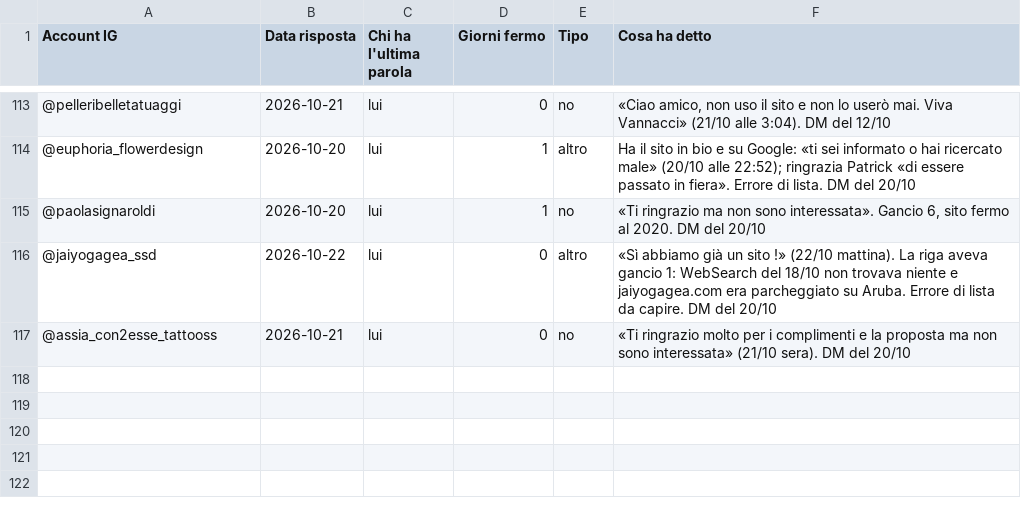
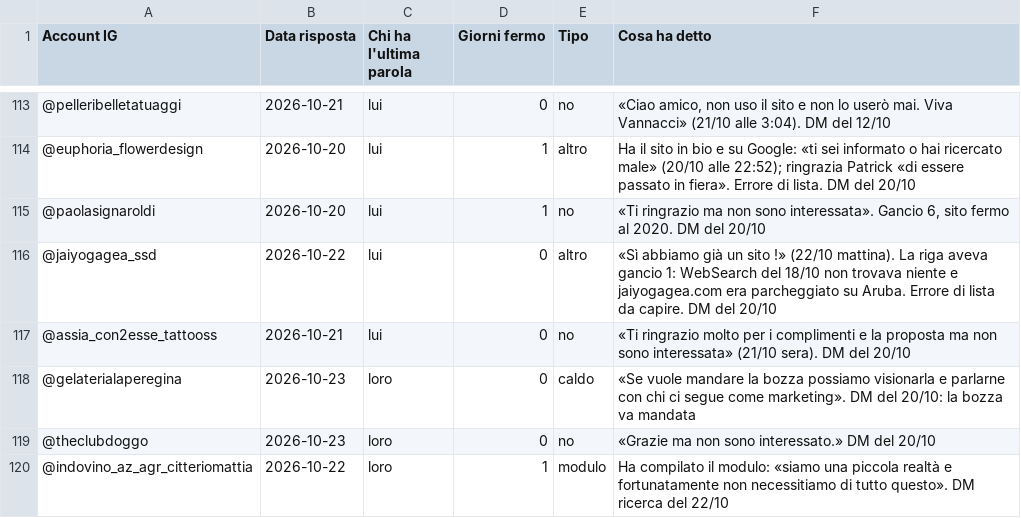
Before and after one commit to Nixo999/denki-brain, a CSV file: 02-Sales/liste/risposte-dm.csv, drawn as a sheet; only a part is shown, gaps mark what is left out.

Commit message:
Chiusura automatica: 2 file in 02-Sales
Committato dall'hook di fine sessione, non da una persona: il perche' di
ogni modifica sta nei commit scritti durante la sessione. Se questo commit e'
l'unico, quel lavoro e' rimasto senza spiegazione.

```diff
--- a/02-Sales/liste/risposte-dm.csv
+++ b/02-Sales/liste/risposte-dm.csv
@@ -117 +117,4 @@ Account IG,Data risposta,Chi ha l'ultima parola,Giorni fermo,Tipo,Cosa ha detto
 @assia_con2esse_tattooss,2026-10-21,lui,0,no,"«Ti ringrazio molto per i complimenti e la proposta ma non sono interessata» (21/10 sera). DM del 20/10"
+@gelaterialaperegina,2026-10-23,loro,0,caldo,"«Se vuole mandare la bozza possiamo visionarla e parlarne con chi ci segue come marketing». DM del 20/10: la bozza va mandata"
+@theclubdoggo,2026-10-23,loro,0,no,"«Grazie ma non sono interessato.» DM del 20/10"
+@indovino_az_agr_citteriomattia,2026-10-22,loro,1,modulo,"Ha compilato il modulo: «siamo una piccola realtà e fortunatamente non necessitiamo di tutto questo». DM ricerca del 22/10"
```
Also changed, not shown: 1 other file.
